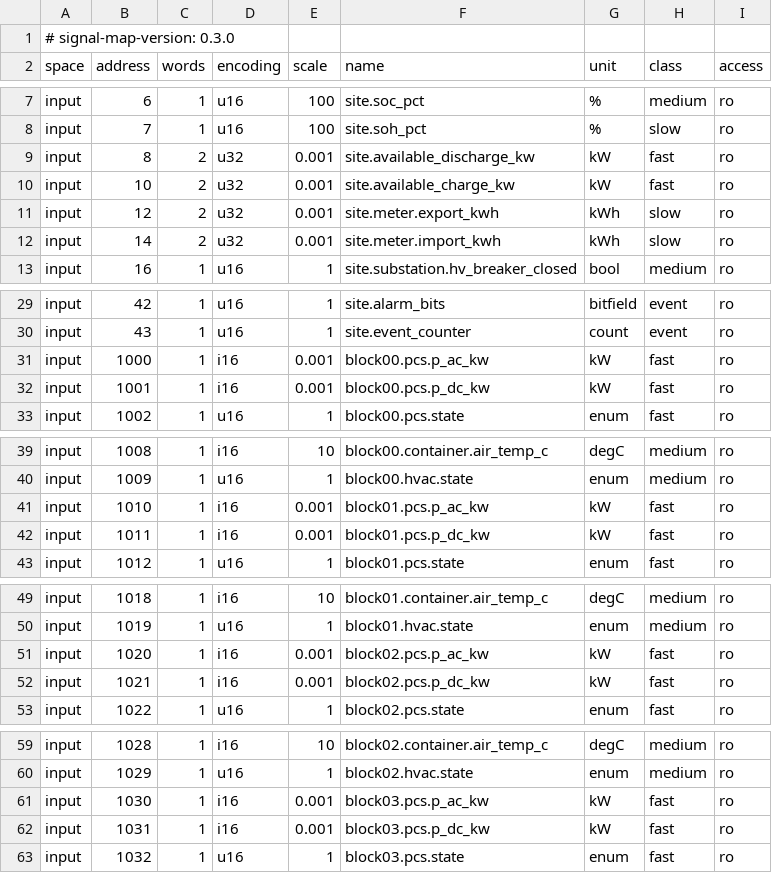
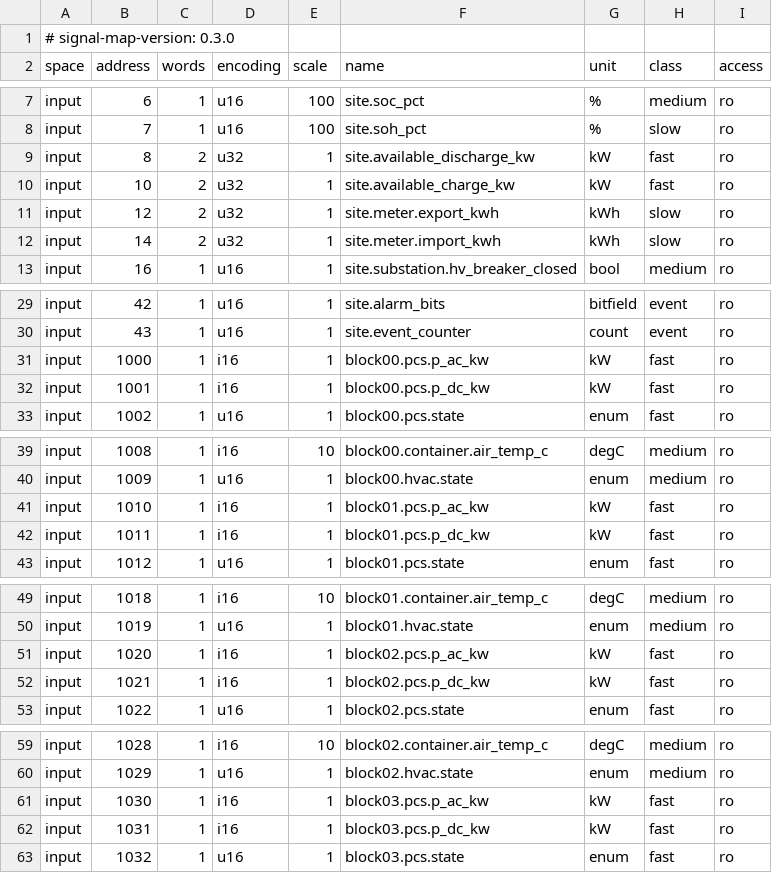
Before and after one commit to AlitalipSever/bess-emulator, a CSV file: refmodel/gw01-signal-map.csv, drawn as a sheet; only a part is shown, gaps mark what is left out; the diff covers the shown part only.

```diff
--- a/refmodel/gw01-signal-map.csv
+++ b/refmodel/gw01-signal-map.csv
@@ -8,6 +8,6 @@ input,6,1,u16,100,site.soc_pct,%,medium,ro
 input,7,1,u16,100,site.soh_pct,%,slow,ro
-input,8,2,u32,0.001,site.available_discharge_kw,kW,fast,ro
-input,10,2,u32,0.001,site.available_charge_kw,kW,fast,ro
-input,12,2,u32,0.001,site.meter.export_kwh,kWh,slow,ro
-input,14,2,u32,0.001,site.meter.import_kwh,kWh,slow,ro
+input,8,2,u32,1,site.available_discharge_kw,kW,fast,ro
+input,10,2,u32,1,site.available_charge_kw,kW,fast,ro
+input,12,2,u32,1,site.meter.export_kwh,kWh,slow,ro
+input,14,2,u32,1,site.meter.import_kwh,kWh,slow,ro
 input,16,1,u16,1,site.substation.hv_breaker_closed,bool,medium,ro
@@ -30,4 +30,4 @@ input,42,1,u16,1,site.alarm_bits,bitfield,event,ro
 input,43,1,u16,1,site.event_counter,count,event,ro
-input,1000,1,i16,0.001,block00.pcs.p_ac_kw,kW,fast,ro
-input,1001,1,i16,0.001,block00.pcs.p_dc_kw,kW,fast,ro
+input,1000,1,i16,1,block00.pcs.p_ac_kw,kW,fast,ro
+input,1001,1,i16,1,block00.pcs.p_dc_kw,kW,fast,ro
 input,1002,1,u16,1,block00.pcs.state,enum,fast,ro
@@ -40,4 +40,4 @@ input,1008,1,i16,10,block00.container.air_temp_c,degC,medium,ro
 input,1009,1,u16,1,block00.hvac.state,enum,medium,ro
-input,1010,1,i16,0.001,block01.pcs.p_ac_kw,kW,fast,ro
-input,1011,1,i16,0.001,block01.pcs.p_dc_kw,kW,fast,ro
+input,1010,1,i16,1,block01.pcs.p_ac_kw,kW,fast,ro
+input,1011,1,i16,1,block01.pcs.p_dc_kw,kW,fast,ro
 input,1012,1,u16,1,block01.pcs.state,enum,fast,ro
@@ -50,4 +50,4 @@ input,1018,1,i16,10,block01.container.air_temp_c,degC,medium,ro
 input,1019,1,u16,1,block01.hvac.state,enum,medium,ro
-input,1020,1,i16,0.001,block02.pcs.p_ac_kw,kW,fast,ro
-input,1021,1,i16,0.001,block02.pcs.p_dc_kw,kW,fast,ro
+input,1020,1,i16,1,block02.pcs.p_ac_kw,kW,fast,ro
+input,1021,1,i16,1,block02.pcs.p_dc_kw,kW,fast,ro
 input,1022,1,u16,1,block02.pcs.state,enum,fast,ro
@@ -60,4 +60,4 @@ input,1028,1,i16,10,block02.container.air_temp_c,degC,medium,ro
 input,1029,1,u16,1,block02.hvac.state,enum,medium,ro
-input,1030,1,i16,0.001,block03.pcs.p_ac_kw,kW,fast,ro
-input,1031,1,i16,0.001,block03.pcs.p_dc_kw,kW,fast,ro
+input,1030,1,i16,1,block03.pcs.p_ac_kw,kW,fast,ro
+input,1031,1,i16,1,block03.pcs.p_dc_kw,kW,fast,ro
 input,1032,1,u16,1,block03.pcs.state,enum,fast,ro
```
Also changed, not shown: 52 edited cells elsewhere in this file, 15 other files.
